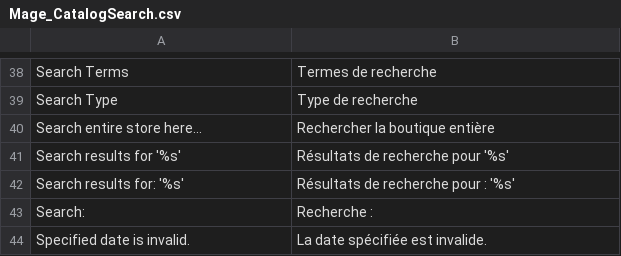
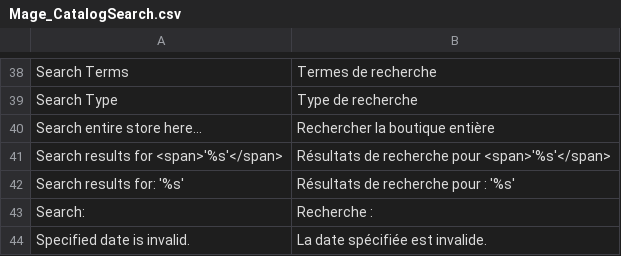
Before and after one commit to aupasdecourses/aupasdecourses, a CSV file: app/locale/fr_FR/Mage_CatalogSearch.csv, drawn as a sheet; only a part is shown, gaps mark what is left out.

Commit message:
Style résultats de recherche, inscription, maintenance

```diff
--- a/app/locale/fr_FR/Mage_CatalogSearch.csv
+++ b/app/locale/fr_FR/Mage_CatalogSearch.csv
@@ -40,3 +40,3 @@
 "Search entire store here...","Rechercher la boutique entière"
-"Search results for '%s'","Résultats de recherche pour '%s'"
+"Search results for <span>'%s'</span>","Résultats de recherche pour <span>'%s'</span>"
 "Search results for: '%s'","Résultats de recherche pour : '%s'"
```
Also changed, not shown: 15 other files.
